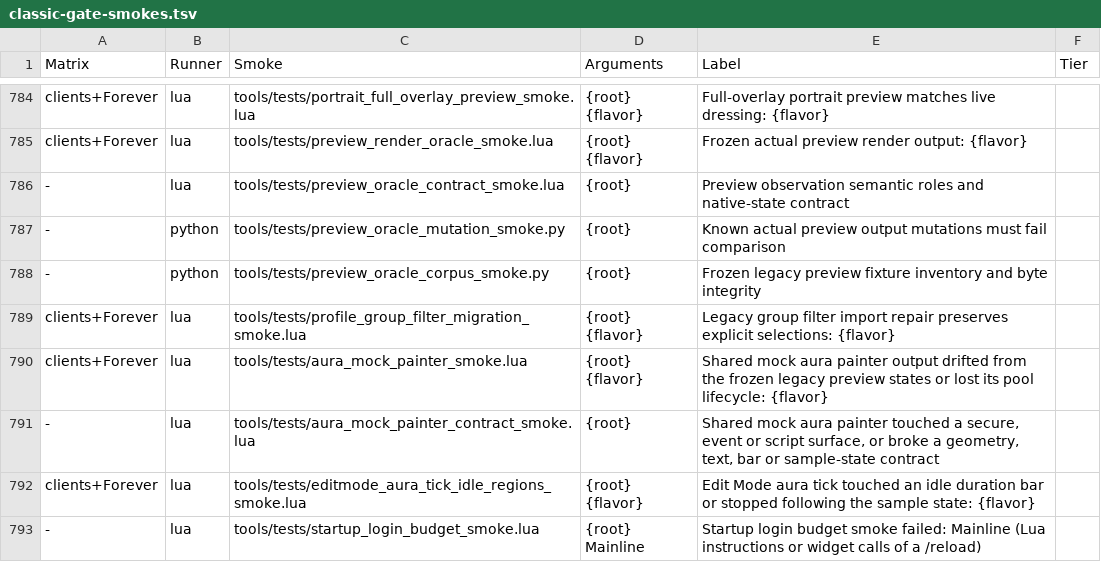
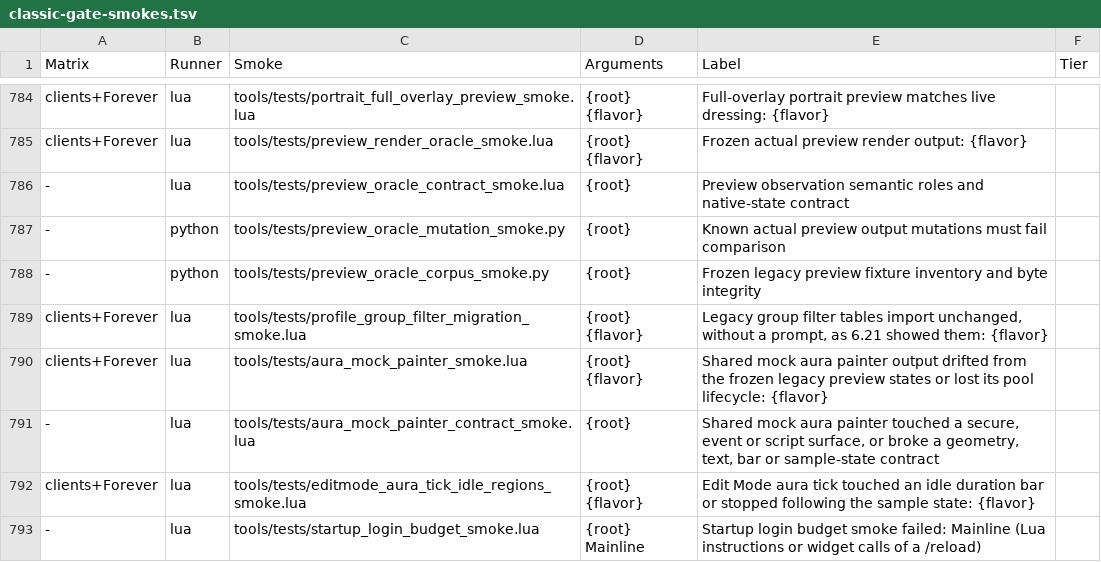
Before and after one commit to Mapkov2/MidnightSimpleUnitFrames, a TSV file: tools/classic-gate-smokes.tsv, drawn as a sheet; only a part is shown, gaps mark what is left out.

Commit message:
fix(group): show 4.x filter tables as 6.21 did; retire import prompt
Ports production 7128f410 and 2c745df1. Since 6.50 a raid or Mythic
groupFilter table such as {true, true, true} showed only those subgroups;
the 4.x "Show Groups" buttons stored it while all eight stayed checked, and
every release through 6.21 displayed it as all groups.
GF.GroupFilterAllowsSubgroup now hides only the subgroups a table marks
false (byte-identical to 7128f410). Saved data is not changed.

The import repair prompt, its reload deferral, the ambiguity detector,
LegacyGroupFilterSnapshot and the four prompt strings in all twelve packs
are retired (the packs equal b3e72f1b9^). The _msufGroupFilterVersion writer
becomes a one-way drop that keeps the profile-scoped overlay guard
(HasExternalOverlay(key, profile)); the partial group-aura renderer opt-in
stays. ImportTx.Finish shares the import tail that the two entry points
would otherwise duplicate. Menu2 search index hashes restamped; rows
unchanged.

Golden change (deliberate): tools/fixtures/profiles/golden/
sv_anniversary_rev17.golden loses the two _msufGroupFilterVersion = 1
lines b3e72f1b9 added for gf_raid and gf_mythicraid (Vanilla, TBC, Mists);
the stored filter is unchanged and the file equals its pre-b3e72f1b9 state.

The Mainline startup ceiling falls by the 5,753 freed LF bytes
(9,976,581 -> 9,970,828). The reset test plants {true, true, true, false}
so its predicate check can fail again, and a direct check pins the renderer
opt-in to partial Group Frames imports.

Validation: new tests fail without the fix; 15 causal mutants fail them;
180 filter and stamp shapes give output byte-identical to production; real
SecureGroupHeaders on five branches with a supplied profile go from 15/20
to 20/20 in every sort and preserve mode. Table checks cost 54-82% fewer
VM instructions and allocate nothing.

```diff
--- a/tools/classic-gate-smokes.tsv
+++ b/tools/classic-gate-smokes.tsv
@@ -788,3 +788,3 @@ clients+Forever	lua	tools/tests/preview_render_oracle_smoke.lua	{root} {flavor}
 -	python	tools/tests/preview_oracle_corpus_smoke.py	{root}	Frozen legacy preview fixture inventory and byte integrity
-clients+Forever	lua	tools/tests/profile_group_filter_migration_smoke.lua	{root} {flavor}	Legacy group filter import repair preserves explicit selections: {flavor}
+clients+Forever	lua	tools/tests/profile_group_filter_migration_smoke.lua	{root} {flavor}	Legacy group filter tables import unchanged, without a prompt, as 6.21 showed them: {flavor}
 clients+Forever	lua	tools/tests/aura_mock_painter_smoke.lua	{root} {flavor}	Shared mock aura painter output drifted from the frozen legacy preview states or lost its pool lifecycle: {flavor}
```
Also changed, not shown: 25 other files.
